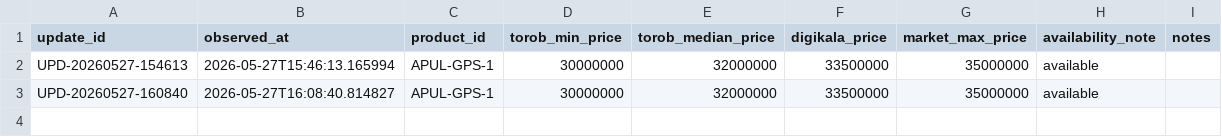
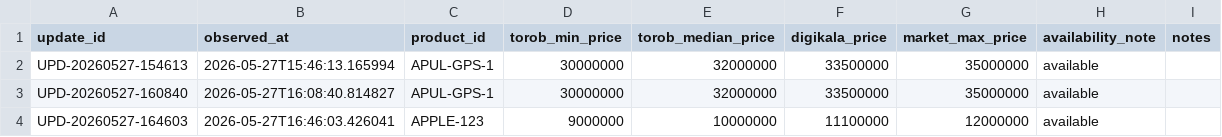
Before and after one commit to SZohari/pricepilot-ai, a CSV file: data/raw/daily_market_updates.csv, drawn as a sheet; the diff names each change by its address in the sheet, - before the commit and + after, or states it on an @@ line.

Commit message:
feat: Enhance product management with new product addition and validation features

```diff
--- a/data/raw/daily_market_updates.csv
+++ b/data/raw/daily_market_updates.csv
+row 4: UPD-20260527-164603 | 2026-05-27T16:46:03.426041 | APPLE-123 | 9000000 | 10000000 | 11100000 | 12000000 | available
```
Also changed, not shown: data/raw/global_usd_reference_template.csv, data/raw/products_master.csv, 7 other files.
